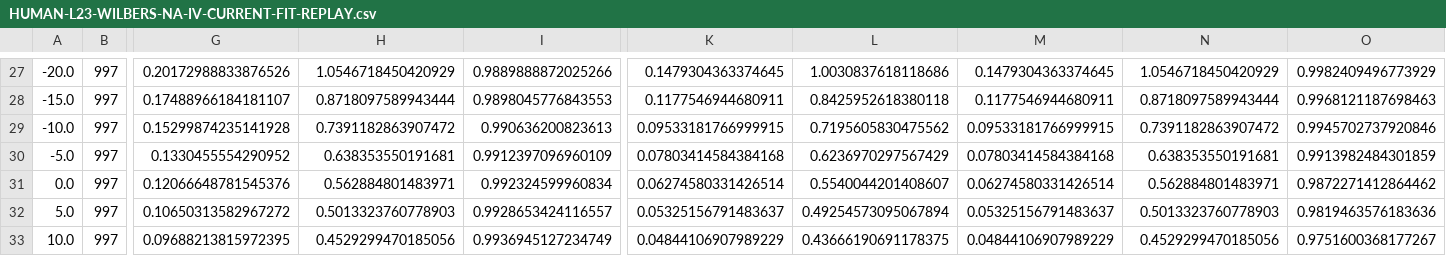
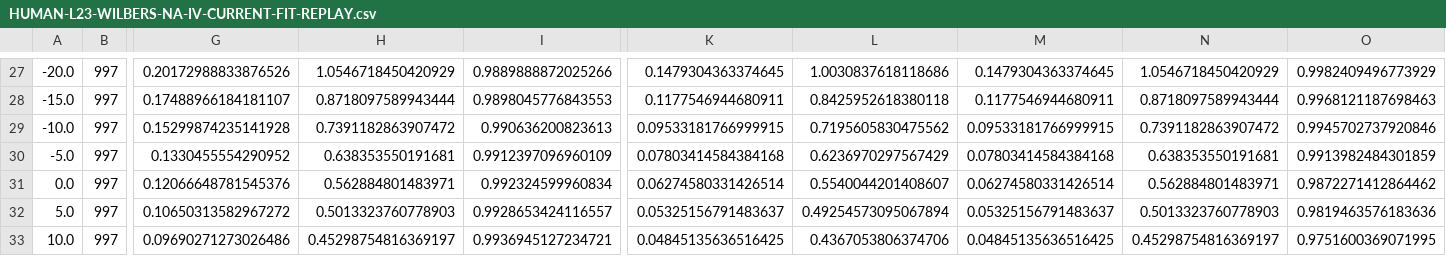
Before and after one commit to codexclai/HumanJS, a CSV file: research/HUMAN-L23-WILBERS-NA-IV-CURRENT-FIT-REPLAY.csv, drawn as a sheet; only a part is shown, gaps mark what is left out; the diff names each change by its address in the sheet, - before the commit and + after, or states it on an @@ line.

```diff
--- a/research/HUMAN-L23-WILBERS-NA-IV-CURRENT-FIT-REPLAY.csv
+++ b/research/HUMAN-L23-WILBERS-NA-IV-CURRENT-FIT-REPLAY.csv
-G33: 0.09688213815972395
+G33: 0.09690271273026486
-H33: 0.4529299470185056
+H33: 0.45298754816369197
-I33: 0.9936945127234749
+I33: 0.9936945127234721
-K33: 0.04844106907989229
+K33: 0.04845135636516425
-L33: 0.43666190691178375
+L33: 0.4367053806374706
-M33: 0.04844106907989229
+M33: 0.04845135636516425
-N33: 0.4529299470185056
+N33: 0.45298754816369197
-O33: 0.9751600368177267
+O33: 0.9751600369071995
```
